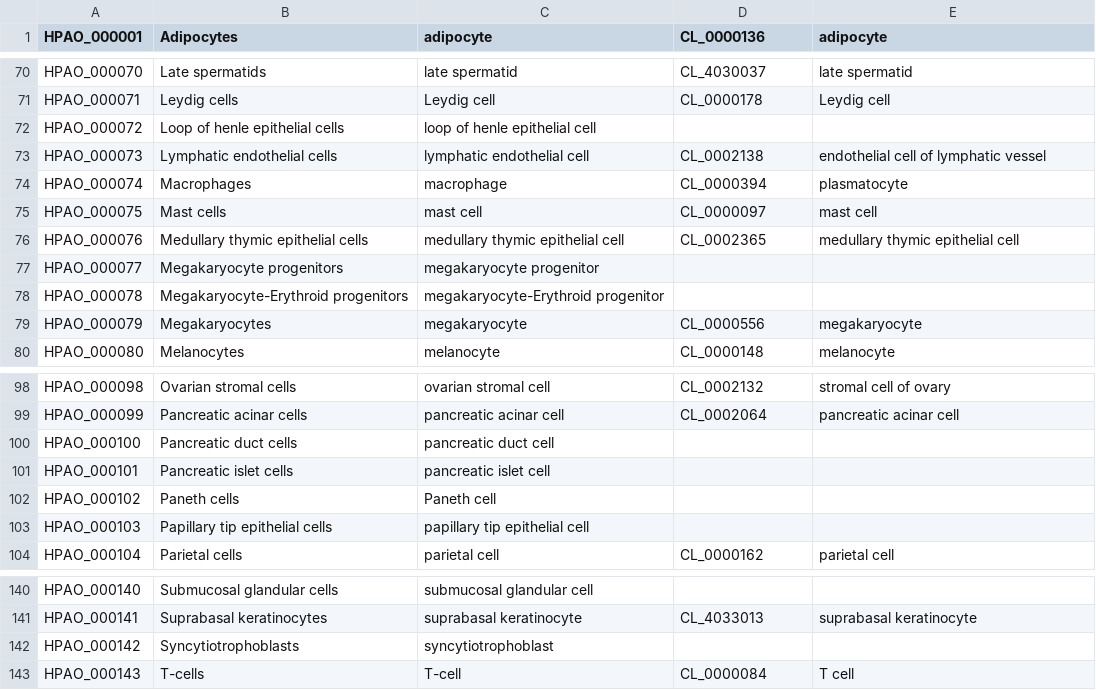
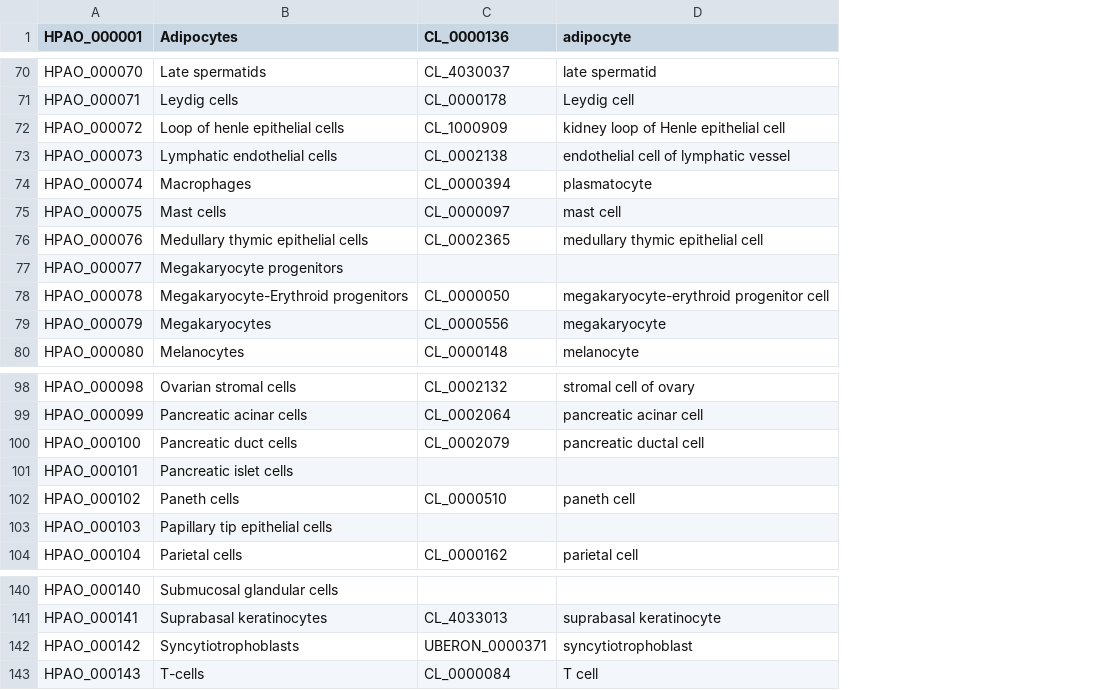
Before and after one commit to sh-ikeda/hpa-expr-spec-rdf-converter, a TSV file: input/hpa_cell_cl.tsv, drawn as a sheet; only a part is shown, gaps mark what is left out; removed rows and columns are numbered as before the commit, all else as after; the diff covers the shown part only; the diff names each change by its address in the sheet, - before the commit and + after, or states it on an @@ line.

```diff
--- a/input/hpa_cell_cl.tsv
+++ b/input/hpa_cell_cl.tsv
-column C (adipocyte), rows 70-80: late spermatid | Leydig cell | loop of henle epithelial cell | lymphatic endothelial cell | macrophage | mast cell | medullary thymic epithelial cell | megakaryocyte progenitor | megakaryocyte-Erythroid progenitor | megakaryocyte | melanocyte; rows 98-104: ovarian stromal cell | pancreatic acinar cell | pancreatic duct cell | pancreatic islet cell | Paneth cell | papillary tip epithelial cell | parietal cell; rows 140-143: submucosal glandular cell | suprabasal keratinocyte | syncytiotrophoblast | T-cell
-C72 (CL_0000136): (empty)
+C72 (CL_0000136): CL_1000909
-D72 (adipocyte): (empty)
+D72 (adipocyte): kidney loop of Henle epithelial cell
-C78 (CL_0000136): (empty)
+C78 (CL_0000136): CL_0000050
-D78 (adipocyte): (empty)
+D78 (adipocyte): megakaryocyte-erythroid progenitor cell
-C100 (CL_0000136): (empty)
+C100 (CL_0000136): CL_0002079
-D100 (adipocyte): (empty)
+D100 (adipocyte): pancreatic ductal cell
-C102 (CL_0000136): (empty)
+C102 (CL_0000136): CL_0000510
-D102 (adipocyte): (empty)
+D102 (adipocyte): paneth cell
-C142 (CL_0000136): (empty)
+C142 (CL_0000136): UBERON_0000371
-D142 (adipocyte): (empty)
+D142 (adipocyte): syncytiotrophoblast
```
Also changed, not shown: 50 edited cells elsewhere in this file.
